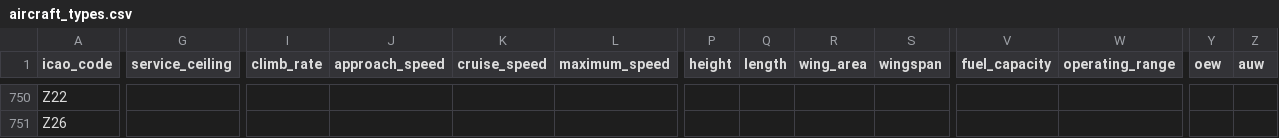
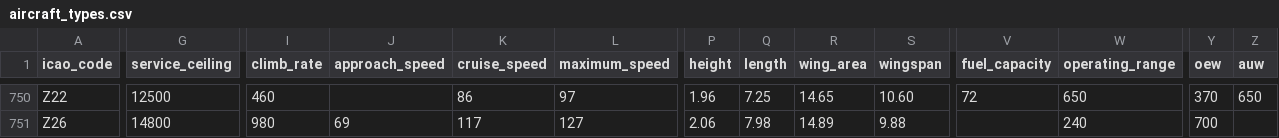
Before and after one commit to jbroutier/whatisflying-db, a CSV file: data/aircraft_types.csv, drawn as a sheet; only a part is shown, gaps mark what is left out; the diff covers the shown part only; the diff names each change by its address in the sheet, - before the commit and + after, or states it on an @@ line.

```diff
--- a/data/aircraft_types.csv
+++ b/data/aircraft_types.csv
-G750 (service_ceiling): (empty)
+G750 (service_ceiling): 12500
-I750 (climb_rate): (empty)
+I750 (climb_rate): 460
-K750 (cruise_speed): (empty)
+K750 (cruise_speed): 86
-L750 (maximum_speed): (empty)
+L750 (maximum_speed): 97
-P750 (height): (empty)
+P750 (height): 1.96
-Q750 (length): (empty)
+Q750 (length): 7.25
-R750 (wing_area): (empty)
+R750 (wing_area): 14.65
-S750 (wingspan): (empty)
+S750 (wingspan): 10.60
-V750 (fuel_capacity): (empty)
+V750 (fuel_capacity): 72
-W750 (operating_range): (empty)
+W750 (operating_range): 650
-Y750 (oew): (empty)
+Y750 (oew): 370
-Z750 (auw): (empty)
+Z750 (auw): 650
-G751 (service_ceiling): (empty)
+G751 (service_ceiling): 14800
-I751 (climb_rate): (empty)
+I751 (climb_rate): 980
-J751 (approach_speed): (empty)
+J751 (approach_speed): 69
-K751 (cruise_speed): (empty)
+K751 (cruise_speed): 117
-L751 (maximum_speed): (empty)
+L751 (maximum_speed): 127
-P751 (height): (empty)
+P751 (height): 2.06
-Q751 (length): (empty)
+Q751 (length): 7.98
-R751 (wing_area): (empty)
+R751 (wing_area): 14.89
-S751 (wingspan): (empty)
+S751 (wingspan): 9.88
-W751 (operating_range): (empty)
+W751 (operating_range): 240
-Y751 (oew): (empty)
+Y751 (oew): 700
```
Also changed, not shown: 103 edited cells elsewhere in this file.
